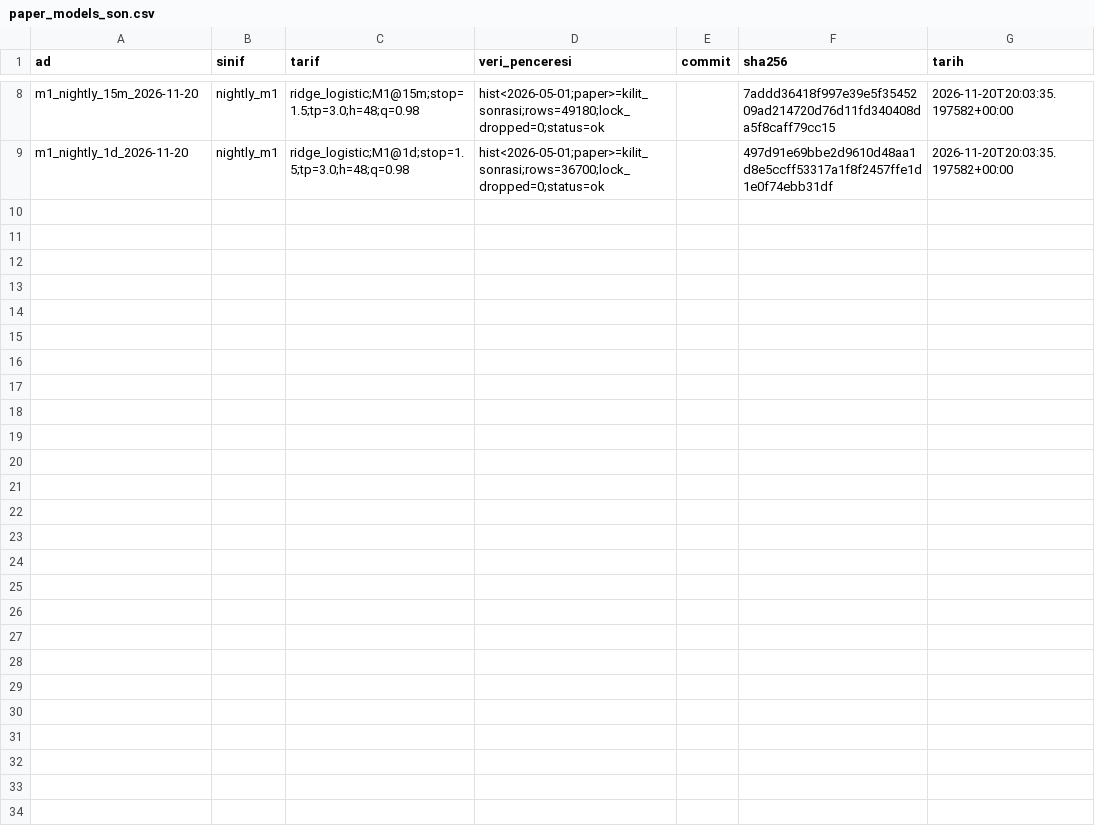
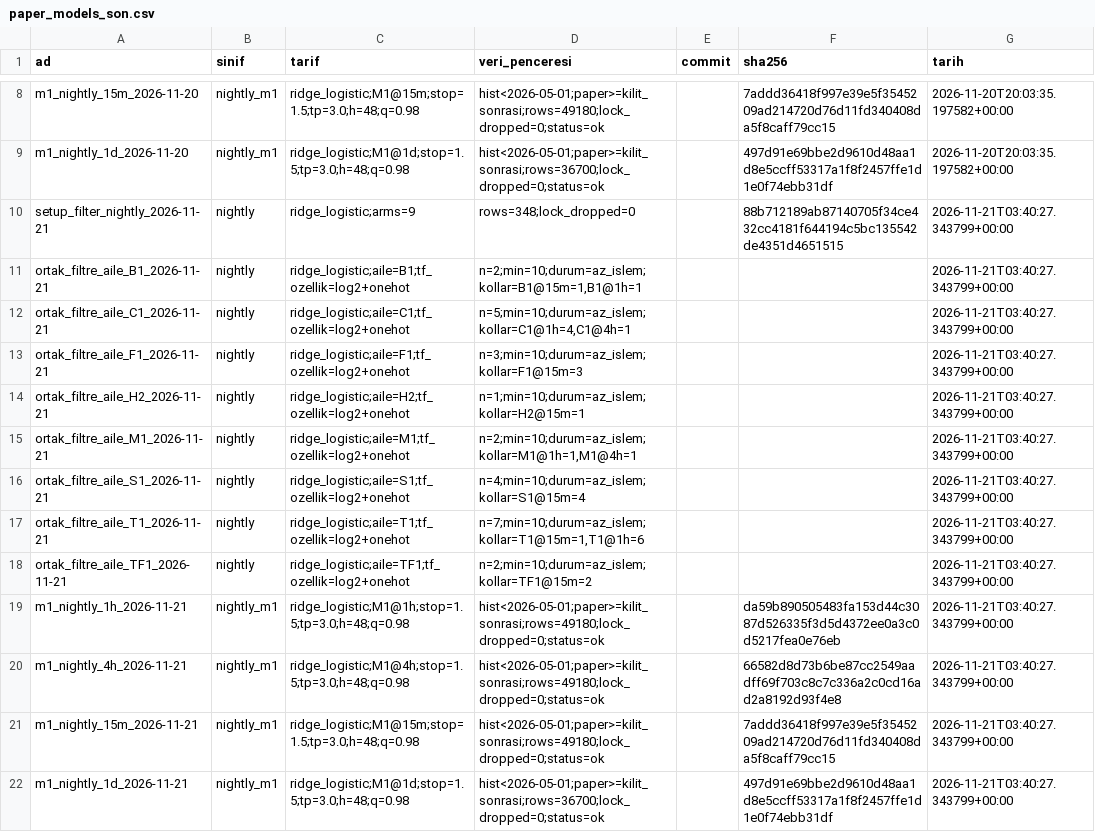
Before and after one commit to sselimgenc-oss/SG-Github-AB-proje, a CSV file: ml/paper_models_son.csv, drawn as a sheet; only a part is shown, gaps mark what is left out; the diff names each change by its address in the sheet, - before the commit and + after, or states it on an @@ line.

Commit message:
ml: durum 2026-11-21T04:02:24Z

```diff
--- a/ml/paper_models_son.csv
+++ b/ml/paper_models_son.csv
+row 10: setup_filter_nightly_2026-11-21 | nightly | ridge_logistic;arms=9 | rows=348;lock_dropped=0 |  | 88b712189ab87140705f34ce432cc4181f644194c5bc135542de4351d4651515 | 2026-11-21T03:40:27.343799+00:00
+row 11: ortak_filtre_aile_B1_2026-11-21 | nightly | ridge_logistic;aile=B1;tf_ozellik=log2+onehot | n=2;min=10;durum=az_islem;kollar=B1@15m=1,B1@1h=1 |  |  | 2026-11-21T03:40:27.343799+00:00
+row 12: ortak_filtre_aile_C1_2026-11-21 | nightly | ridge_logistic;aile=C1;tf_ozellik=log2+onehot | n=5;min=10;durum=az_islem;kollar=C1@1h=4,C1@4h=1 |  |  | 2026-11-21T03:40:27.343799+00:00
+row 13: ortak_filtre_aile_F1_2026-11-21 | nightly | ridge_logistic;aile=F1;tf_ozellik=log2+onehot | n=3;min=10;durum=az_islem;kollar=F1@15m=3 |  |  | 2026-11-21T03:40:27.343799+00:00
+row 14: ortak_filtre_aile_H2_2026-11-21 | nightly | ridge_logistic;aile=H2;tf_ozellik=log2+onehot | n=1;min=10;durum=az_islem;kollar=H2@15m=1 |  |  | 2026-11-21T03:40:27.343799+00:00
+row 15: ortak_filtre_aile_M1_2026-11-21 | nightly | ridge_logistic;aile=M1;tf_ozellik=log2+onehot | n=2;min=10;durum=az_islem;kollar=M1@1h=1,M1@4h=1 |  |  | 2026-11-21T03:40:27.343799+00:00
+row 16: ortak_filtre_aile_S1_2026-11-21 | nightly | ridge_logistic;aile=S1;tf_ozellik=log2+onehot | n=4;min=10;durum=az_islem;kollar=S1@15m=4 |  |  | 2026-11-21T03:40:27.343799+00:00
+row 17: ortak_filtre_aile_T1_2026-11-21 | nightly | ridge_logistic;aile=T1;tf_ozellik=log2+onehot | n=7;min=10;durum=az_islem;kollar=T1@15m=1,T1@1h=6 |  |  | 2026-11-21T03:40:27.343799+00:00
+row 18: ortak_filtre_aile_TF1_2026-11-21 | nightly | ridge_logistic;aile=TF1;tf_ozellik=log2+onehot | n=2;min=10;durum=az_islem;kollar=TF1@15m=2 |  |  | 2026-11-21T03:40:27.343799+00:00
+row 19: m1_nightly_1h_2026-11-21 | nightly_m1 | ridge_logistic;M1@1h;stop=1.5;tp=3.0;h=48;q=0.98 | hist<2026-05-01;paper>=kilit_sonrasi;rows=49180;lock_dropped=0;status=ok |  | da59b890505483fa153d44c3087d526335f3d5d4372ee0a3c0d5217fea0e76eb | 2026-11-21T03:40:27.343799+00:00
+row 20: m1_nightly_4h_2026-11-21 | nightly_m1 | ridge_logistic;M1@4h;stop=1.5;tp=3.0;h=48;q=0.98 | hist<2026-05-01;paper>=kilit_sonrasi;rows=49180;lock_dropped=0;status=ok |  | 66582d8d73b6be87cc2549aadff69f703c8c7c336a2c0cd16ad2a8192d93f4e8 | 2026-11-21T03:40:27.343799+00:00
+row 21: m1_nightly_15m_2026-11-21 | nightly_m1 | ridge_logistic;M1@15m;stop=1.5;tp=3.0;h=48;q=0.98 | hist<2026-05-01;paper>=kilit_sonrasi;rows=49180;lock_dropped=0;status=ok |  | 7addd36418f997e39e5f3545209ad214720d76d11fd340408da5f8caff79cc15 | 2026-11-21T03:40:27.343799+00:00
+row 22: m1_nightly_1d_2026-11-21 | nightly_m1 | ridge_logistic;M1@1d;stop=1.5;tp=3.0;h=48;q=0.98 | hist<2026-05-01;paper>=kilit_sonrasi;rows=36700;lock_dropped=0;status=ok |  | 497d91e69bbe2d9610d48aa1d8e5ccff53317a1f8f2457ffe1d1e0f74ebb31df | 2026-11-21T03:40:27.343799+00:00
```
Also changed, not shown: 6 other files.
